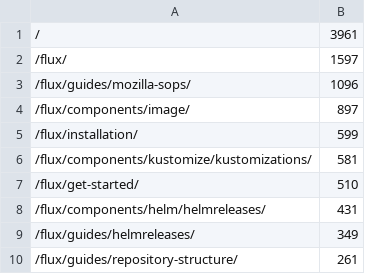
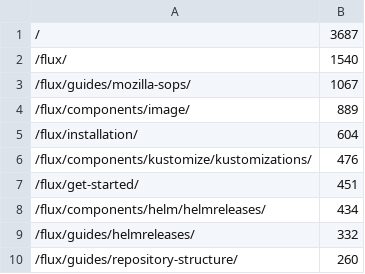
Before and after one commit to fluxcd/stats, a CSV file: pages.csv, drawn as a sheet.

```diff
--- a/pages.csv
+++ b/pages.csv
@@ -1,10 +1,10 @@
-/,3961
-/flux/,1597
-/flux/guides/mozilla-sops/,1096
-/flux/components/image/,897
-/flux/installation/,599
-/flux/components/kustomize/kustomizations/,581
-/flux/get-started/,510
-/flux/components/helm/helmreleases/,431
-/flux/guides/helmreleases/,349
-/flux/guides/repository-structure/,261
+/,3687
+/flux/,1540
+/flux/guides/mozilla-sops/,1067
+/flux/components/image/,889
+/flux/installation/,604
+/flux/components/kustomize/kustomizations/,476
+/flux/get-started/,451
+/flux/components/helm/helmreleases/,434
+/flux/guides/helmreleases/,332
+/flux/guides/repository-structure/,260
```
Also changed, not shown: not_found.csv, 4 other files.
